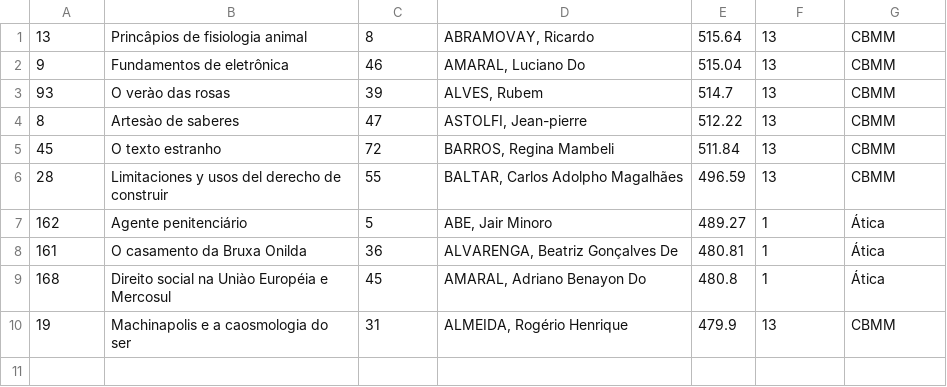
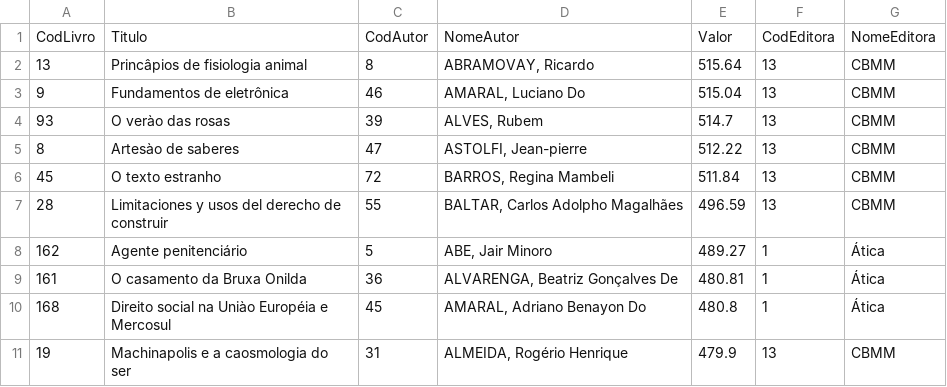
Before and after one commit to joaoFelipeSales/Programa-Data-Analytics-AWS-CompassUol, a CSV file: ExercicosSprint2/EstudoCasoBiblioteca/biblioteca.sqlite.csv, drawn as a sheet; the diff names each change by its address in the sheet, - before the commit and + after, or states it on an @@ line.

```diff
--- a/ExercicosSprint2/EstudoCasoBiblioteca/biblioteca.sqlite.csv
+++ b/ExercicosSprint2/EstudoCasoBiblioteca/biblioteca.sqlite.csv
+row 1: CodLivro | Titulo | CodAutor | NomeAutor | Valor | CodEditora | NomeEditora
```
Also changed, not shown: 1 other file.
